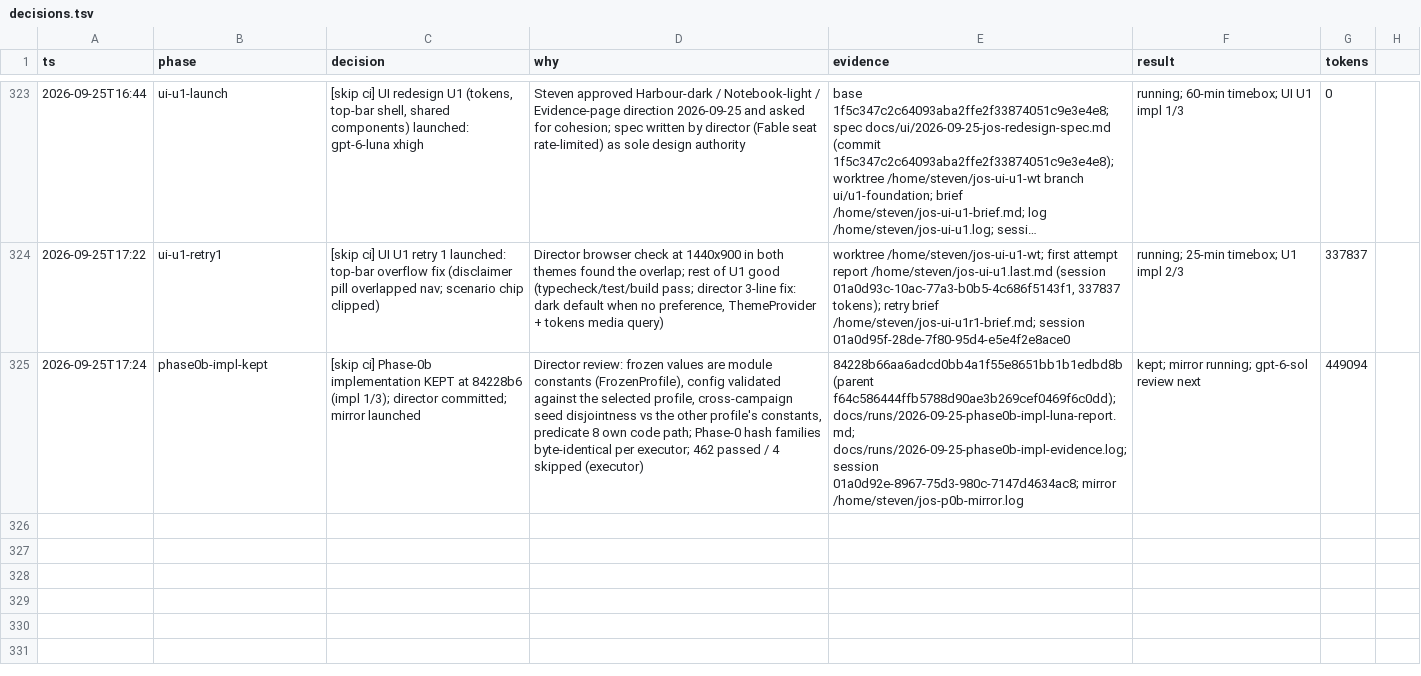
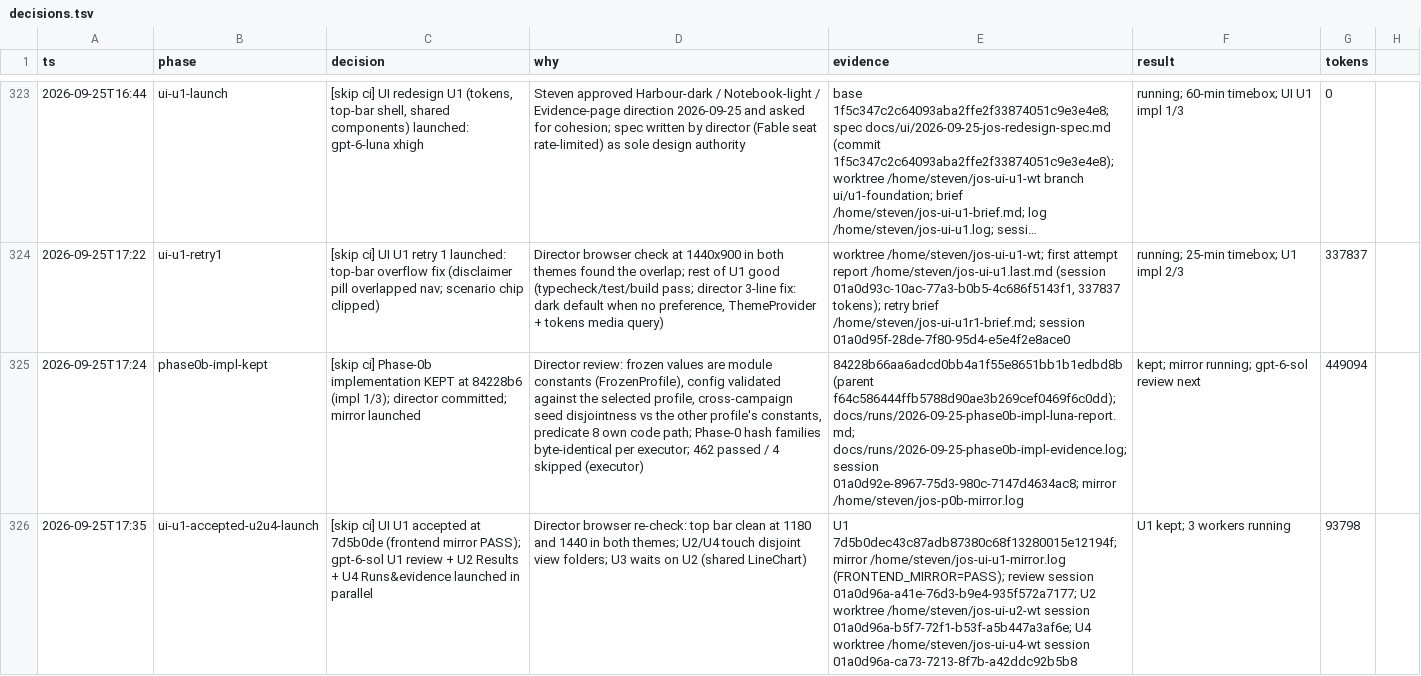
Before and after one commit to stev004/jsy_disease_sim, a TSV file: .claude/decisions.tsv, drawn as a sheet; only a part is shown, gaps mark what is left out; long unchanged cells end in …; the diff names each change by its address in the sheet, - before the commit and + after, or states it on an @@ line.

Commit message:
trail: ui-u1-accepted-u2u4-launch — [skip ci] UI U1 accepted at 7d5b0de (frontend mirror PASS);

```diff
--- a/.claude/decisions.tsv
+++ b/.claude/decisions.tsv
+row 326: 2026-09-25T17:35 | ui-u1-accepted-u2u4-launch | [skip ci] UI U1 accepted at 7d5b0de (frontend mirror PASS); gpt-6-sol U1 review + U2 Results + U4 Runs&evidence launched in parallel | Director browser re-check: top bar clean at 1180 and 1440 in both themes; U2/U4 touch disjoint view folders; U3 waits on U2 (shared LineChart) | U1 7d5b0dec43c87adb87380c68f13280015e12194f; mirror /home/steven/jos-ui-u1-mirror.log (FRONTEND_MIRROR=PASS); review session 01a0d96a-a41e-76d3-b9e4-935f572a7177; U2 worktree /home/steven/jos-ui-u2-wt session 01a0d96a-b5f7-72f1-b53f-a5b447a3af6e; U4 worktree /home/steven/jos-ui-u4-wt session 01a0d96a-ca73-7213-8f7b-a42ddc92b5b8 | U1 kept; 3 workers running | 93798
```
